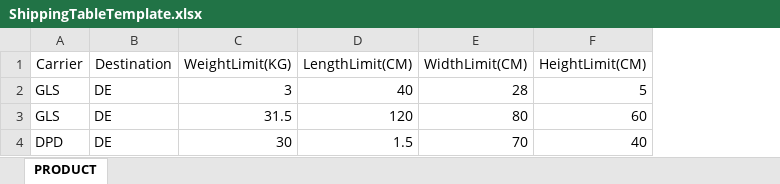
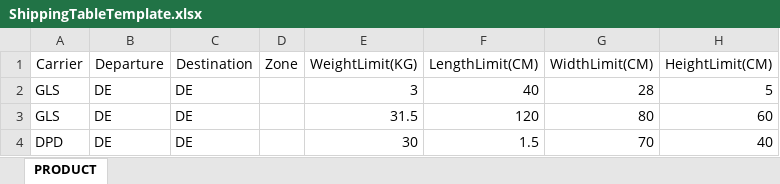
Before and after one commit to gaolujie1989/yii2-extends, an Excel workbook: src/templates/ShippingTableTemplate.xlsx, sheet PRODUCT, drawn as a sheet; only a part is shown; values as stored, in another font and other column widths than the file's, no borders; the diff names each change by its address in the sheet, - before the commit and + after, or states it on an @@ line.

```diff
--- a/src/templates/ShippingTableTemplate.xlsx (sheet PRODUCT)
+++ b/src/templates/ShippingTableTemplate.xlsx (sheet PRODUCT)
+column B (Departure), rows 2-4: all DE
+column D (Zone), empty
```
Also changed, not shown: 1 other file.
